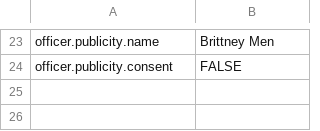
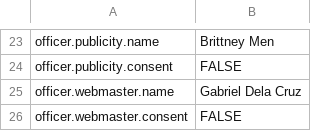
Before and after one commit to mahjongclub-uva/mahjongclub-site, a CSV file: pipeline/site-content-template.csv, drawn as a sheet; only a part is shown, gaps mark what is left out; the diff names each change by its address in the sheet, - before the commit and + after, or states it on an @@ line.

Commit message:
mahjong tile enhancements + webmaster (#4)

```diff
--- a/pipeline/site-content-template.csv
+++ b/pipeline/site-content-template.csv
+row 25: officer.webmaster.name | Gabriel Dela Cruz
+row 26: officer.webmaster.consent | FALSE
```
Also changed, not shown: 21 other files.
